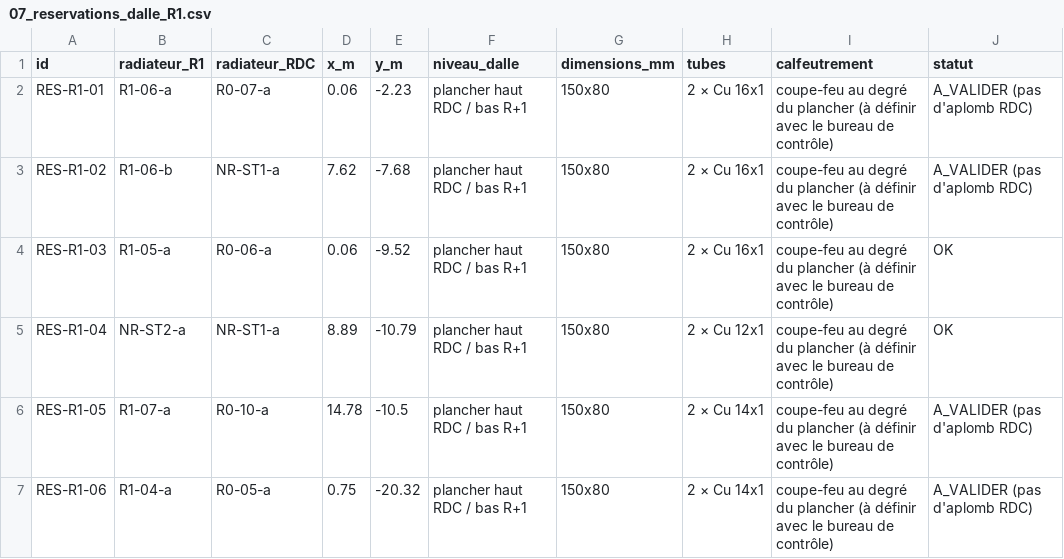
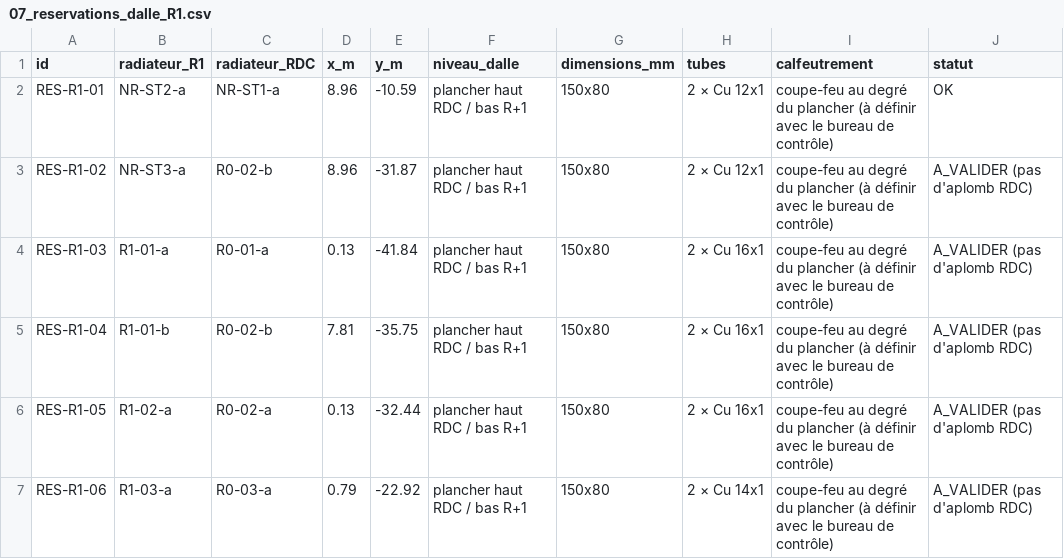
Before and after one commit to NourJS/github-slideshow, a CSV file: chauffage-albert-camus/outputs/07_reservations_dalle_R1.csv, drawn as a sheet; only a part is shown; the diff covers the shown part only.

```diff
--- a/chauffage-albert-camus/outputs/07_reservations_dalle_R1.csv
+++ b/chauffage-albert-camus/outputs/07_reservations_dalle_R1.csv
@@ -1,7 +1,7 @@
 id;radiateur_R1;radiateur_RDC;x_m;y_m;niveau_dalle;dimensions_mm;tubes;calfeutrement;statut
-RES-R1-01;R1-06-a;R0-07-a;0.06;-2.23;plancher haut RDC / bas R+1;150x80;2 × Cu 16x1;coupe-feu au degré du plancher (à définir avec le bureau de contrôle);A_VALIDER (pas d'aplomb RDC)
-RES-R1-02;R1-06-b;NR-ST1-a;7.62;-7.68;plancher haut RDC / bas R+1;150x80;2 × Cu 16x1;coupe-feu au degré du plancher (à définir avec le bureau de contrôle);A_VALIDER (pas d'aplomb RDC)
-RES-R1-03;R1-05-a;R0-06-a;0.06;-9.52;plancher haut RDC / bas R+1;150x80;2 × Cu 16x1;coupe-feu au degré du plancher (à définir avec le bureau de contrôle);OK
-RES-R1-04;NR-ST2-a;NR-ST1-a;8.89;-10.79;plancher haut RDC / bas R+1;150x80;2 × Cu 12x1;coupe-feu au degré du plancher (à définir avec le bureau de contrôle);OK
-RES-R1-05;R1-07-a;R0-10-a;14.78;-10.5;plancher haut RDC / bas R+1;150x80;2 × Cu 14x1;coupe-feu au degré du plancher (à définir avec le bureau de contrôle);A_VALIDER (pas d'aplomb RDC)
-RES-R1-06;R1-04-a;R0-05-a;0.75;-20.32;plancher haut RDC / bas R+1;150x80;2 × Cu 14x1;coupe-feu au degré du plancher (à définir avec le bureau de contrôle);A_VALIDER (pas d'aplomb RDC)
+RES-R1-01;NR-ST2-a;NR-ST1-a;8.96;-10.59;plancher haut RDC / bas R+1;150x80;2 × Cu 12x1;coupe-feu au degré du plancher (à définir avec le bureau de contrôle);OK
+RES-R1-02;NR-ST3-a;R0-02-b;8.96;-31.87;plancher haut RDC / bas R+1;150x80;2 × Cu 12x1;coupe-feu au degré du plancher (à définir avec le bureau de contrôle);A_VALIDER (pas d'aplomb RDC)
+RES-R1-03;R1-01-a;R0-01-a;0.13;-41.84;plancher haut RDC / bas R+1;150x80;2 × Cu 16x1;coupe-feu au degré du plancher (à définir avec le bureau de contrôle);A_VALIDER (pas d'aplomb RDC)
+RES-R1-04;R1-01-b;R0-02-b;7.81;-35.75;plancher haut RDC / bas R+1;150x80;2 × Cu 16x1;coupe-feu au degré du plancher (à définir avec le bureau de contrôle);A_VALIDER (pas d'aplomb RDC)
+RES-R1-05;R1-02-a;R0-02-a;0.13;-32.44;plancher haut RDC / bas R+1;150x80;2 × Cu 16x1;coupe-feu au degré du plancher (à définir avec le bureau de contrôle);A_VALIDER (pas d'aplomb RDC)
+RES-R1-06;R1-03-a;R0-03-a;0.79;-22.92;plancher haut RDC / bas R+1;150x80;2 × Cu 14x1;coupe-feu au degré du plancher (à définir avec le bureau de contrôle);A_VALIDER (pas d'aplomb RDC)
```
Also changed, not shown: 40 edited cells elsewhere in this file, chauffage-albert-camus/data/radiateurs_positions_PROVISOIRE.csv, chauffage-albert-camus/outputs/01_locaux_puissances.csv, 12 other files.
